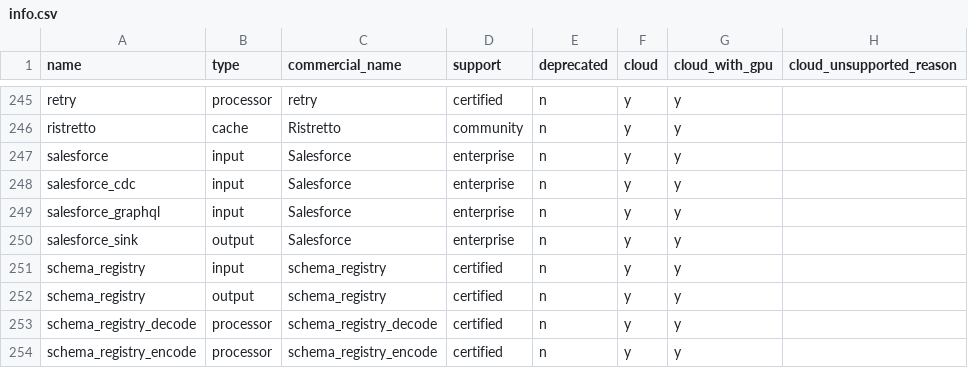
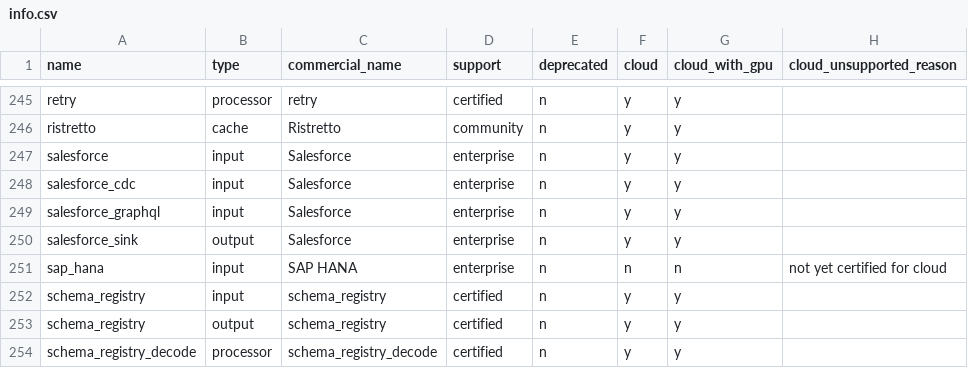
Before and after one commit to redpanda-data/connect, a CSV file: internal/plugins/info.csv, drawn as a sheet; only a part is shown, gaps mark what is left out; the shorter side is filled out with more unchanged rows; the diff names each change by its address in the sheet, - before the commit and + after, or states it on an @@ line.

Commit message:
sap_hana: add SAP HANA polling input and hana driver support (ENG-1213)
Adds a sap_hana input with bulk, incrementing, timestamp,
timestamp+incrementing, and query modes. Schema metadata comes from
SYS.TABLE_COLUMNS (primary-key discovery, per-column nullability,
precision-aware DECIMAL canonicalisation) and the high-water mark can
be persisted to a cache resource for resume across restarts. Also adds
driver: hana support to the sql_* components (go-hdb registered in
every distribution) and a read benchmark harness with results.

Checkpointing is ack-order aware: HWM snapshots flow through a
checkpoint.Capped tracker bounded by an advanced checkpoint_limit
field and only persist once every earlier batch has resolved. Cursor
teardown after an error rewinds the in-memory HWM to the last safe
value so scanned-but-undelivered rows are re-read instead of skipped.

Supersedes the work started in an external PR; original implementation
by David Dedu.

Co-authored-by: ness-david-dedu <david.dedu@ness.com>

```diff
--- a/internal/plugins/info.csv
+++ b/internal/plugins/info.csv
+row 251: sap_hana | input | SAP HANA | enterprise | n | n | n | not yet certified for cloud
```
Also changed, not shown: 46 other files.
